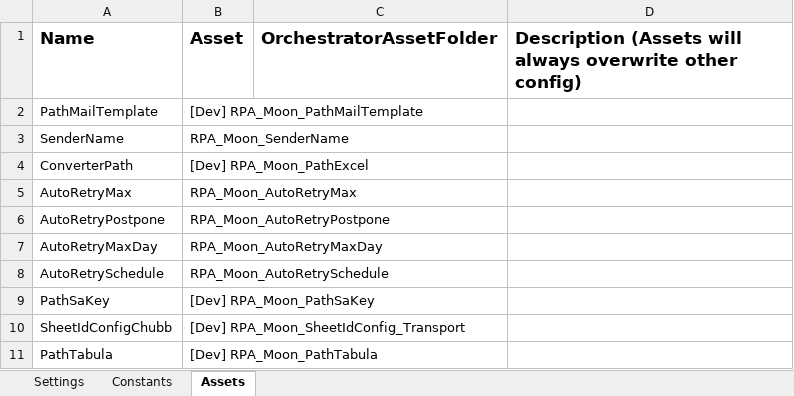
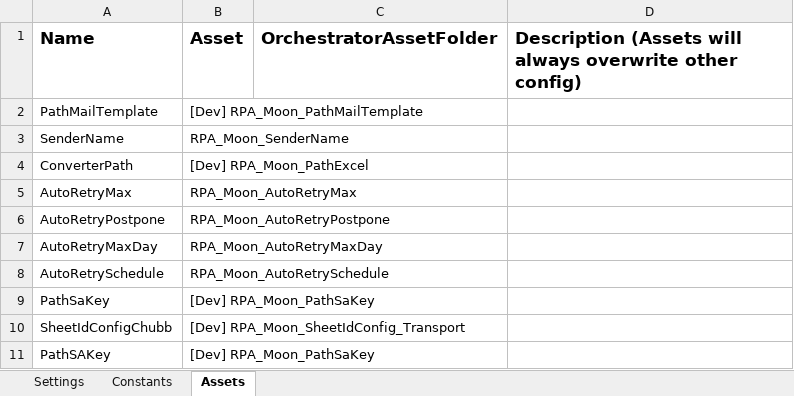
Before and after one commit to hansdavin/Traveloka_DataAutomation_Performer_Email_S4, an Excel workbook: Data/Config.xlsx, sheet Assets, drawn as a sheet; values as stored, in another font and other column widths than the file's, no borders; removed rows and columns are numbered as before the commit, all else as after; the diff names each change by its address in the sheet, - before the commit and + after, or states it on an @@ line.

```diff
--- a/Data/Config.xlsx (sheet Assets)
+++ b/Data/Config.xlsx (sheet Assets)
-row 11: PathTabula | [Dev] RPA_Moon_PathTabula
+row 11: PathSAKey | [Dev] RPA_Moon_PathSaKey
```
Also changed, not shown: sheet Settings, Data/Config Prod.xlsx, 6 other files.
